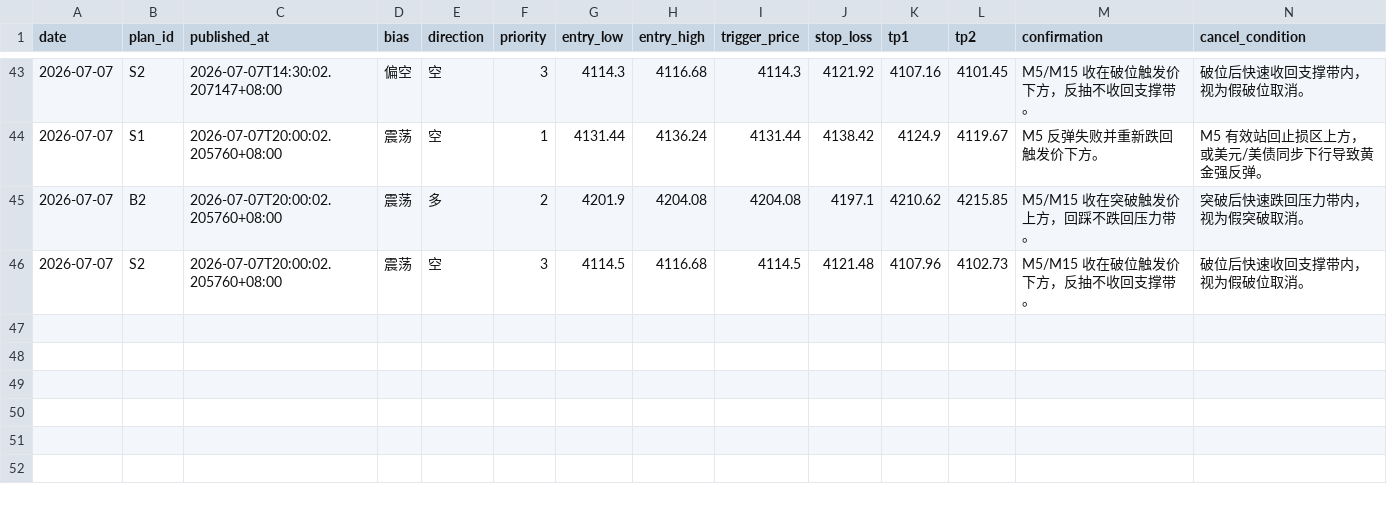
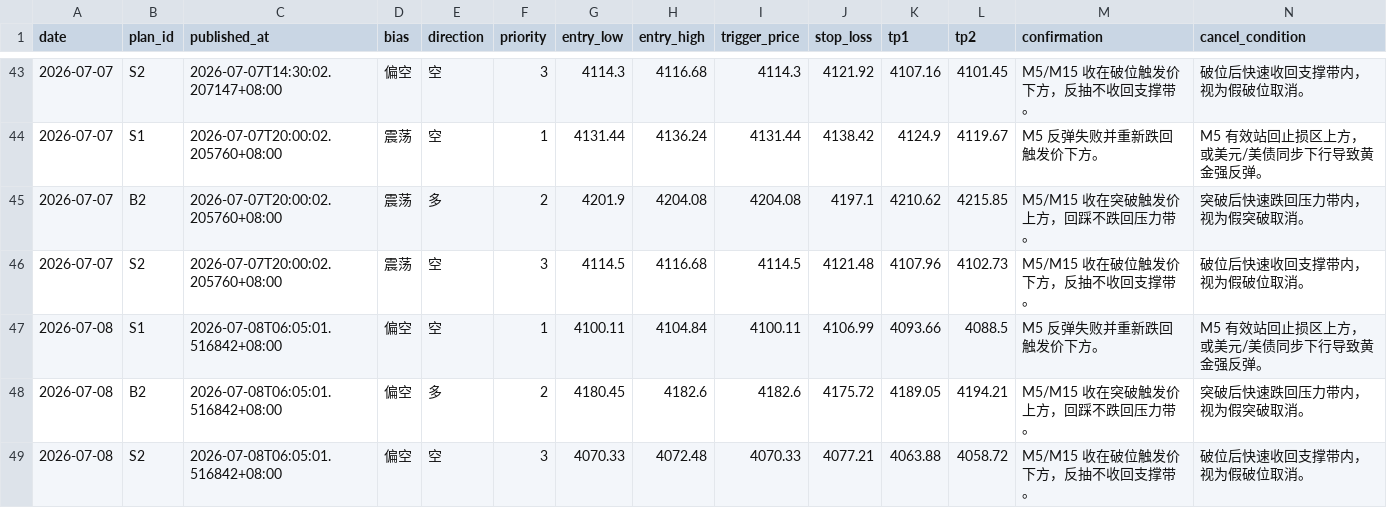
Before and after one commit to MatrixChoi/gold-advisor-dashboard, a CSV file: data/trades.csv, drawn as a sheet; only a part is shown, gaps mark what is left out; rows hold the shown columns only; the diff names each change by its address in the sheet, - before the commit and + after, or states it on an @@ line.

```diff
--- a/data/trades.csv
+++ b/data/trades.csv
+row 47: 2026-07-08 | S1 | 2026-07-08T06:05:01.516842+08:00 | 偏空 | 空 | 1 | 4100.11 | 4104.84 | 4100.11 | 4106.99 | 4093.66 | 4088.5 | M5 反弹失败并重新跌回触发价下方。 | M5 有效站回止损区上方，或美元/美债同步下行导致黄金强反弹。
+row 48: 2026-07-08 | B2 | 2026-07-08T06:05:01.516842+08:00 | 偏空 | 多 | 2 | 4180.45 | 4182.6 | 4182.6 | 4175.72 | 4189.05 | 4194.21 | M5/M15 收在突破触发价上方，回踩不跌回压力带。 | 突破后快速跌回压力带内，视为假突破取消。
+row 49: 2026-07-08 | S2 | 2026-07-08T06:05:01.516842+08:00 | 偏空 | 空 | 3 | 4070.33 | 4072.48 | 4070.33 | 4077.21 | 4063.88 | 4058.72 | M5/M15 收在破位触发价下方，反抽不收回支撑带。 | 破位后快速收回支撑带内，视为假破位取消。
```
Also changed, not shown: 3 other files.
